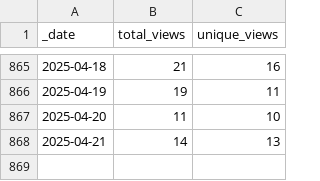
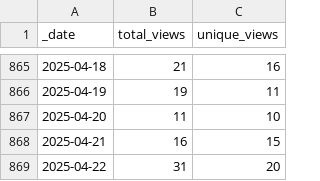
Before and after one commit to markusschanta/awesome-jupyter, a CSV file: traffic/views.csv, drawn as a sheet; only a part is shown, gaps mark what is left out.

Commit message:
GitHub traffic

```diff
--- a/traffic/views.csv
+++ b/traffic/views.csv
@@ -867,2 +867,3 @@ _date,total_views,unique_views
 2025-04-20,11,10
-2025-04-21,14,13
+2025-04-21,16,15
+2025-04-22,31,20
```
Also changed, not shown: traffic/clones.csv, 1 other file.
